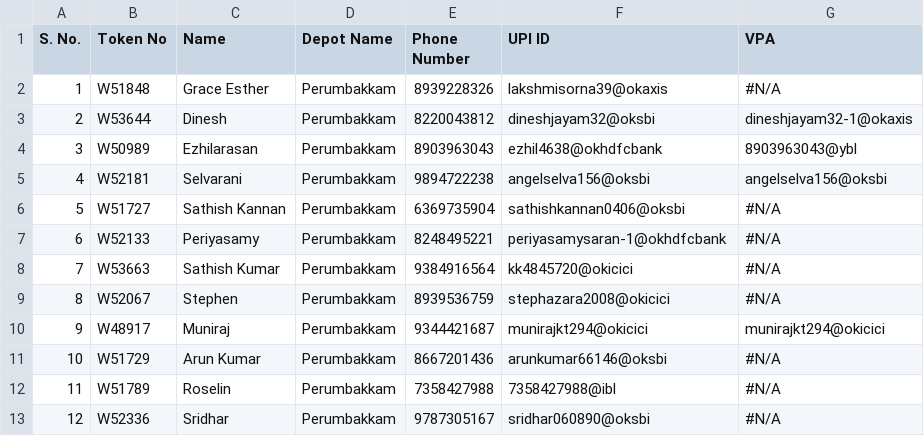
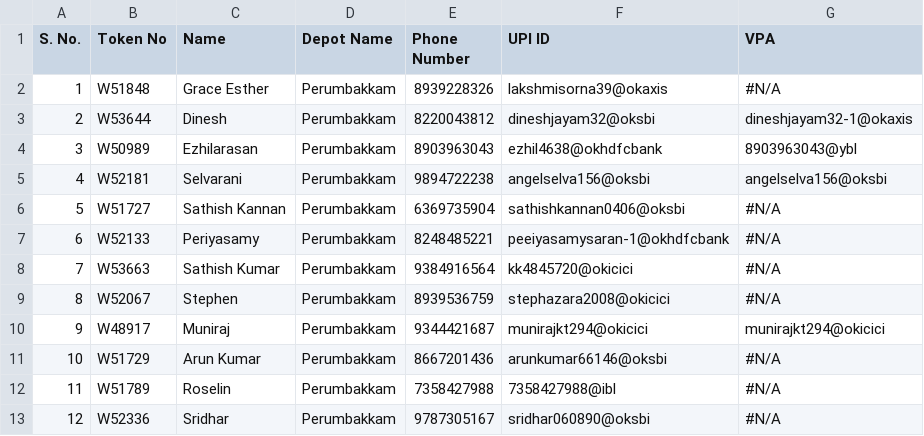
Before and after one commit to nammayatri/gtfs-inmemory-server-rust, a CSV file: assets/conductor_details.csv, drawn as a sheet; only a part is shown.

Commit message:
chore: update conductor_details.csv

```diff
--- a/assets/conductor_details.csv
+++ b/assets/conductor_details.csv
@@ -6,3 +6,3 @@ S. No.,Token No,Name,Depot Name,Phone Number,UPI ID,VPA
 5,W51727,Sathish Kannan,Perumbakkam,6369735904,sathishkannan0406@oksbi,#N/A
-6,W52133,Periyasamy,Perumbakkam,8248495221,periyasamysaran-1@okhdfcbank,#N/A
+6,W52133,Periyasamy,Perumbakkam,8248485221,peeiyasamysaran-1@okhdfcbank,#N/A
 7,W53663,Sathish Kumar,Perumbakkam,9384916564,kk4845720@okicici,#N/A
```
